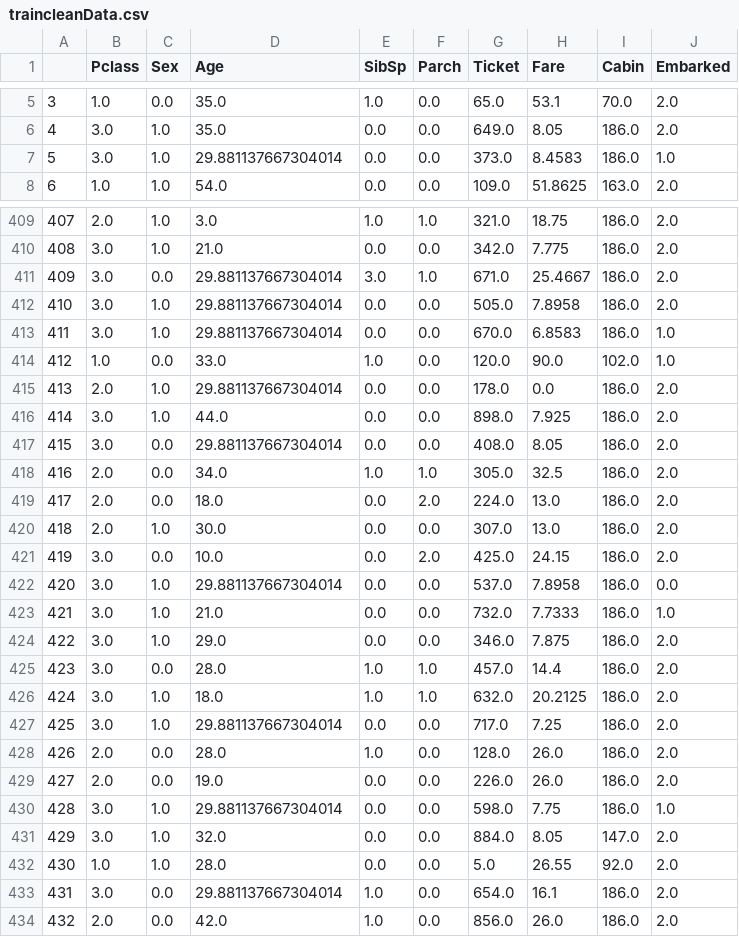
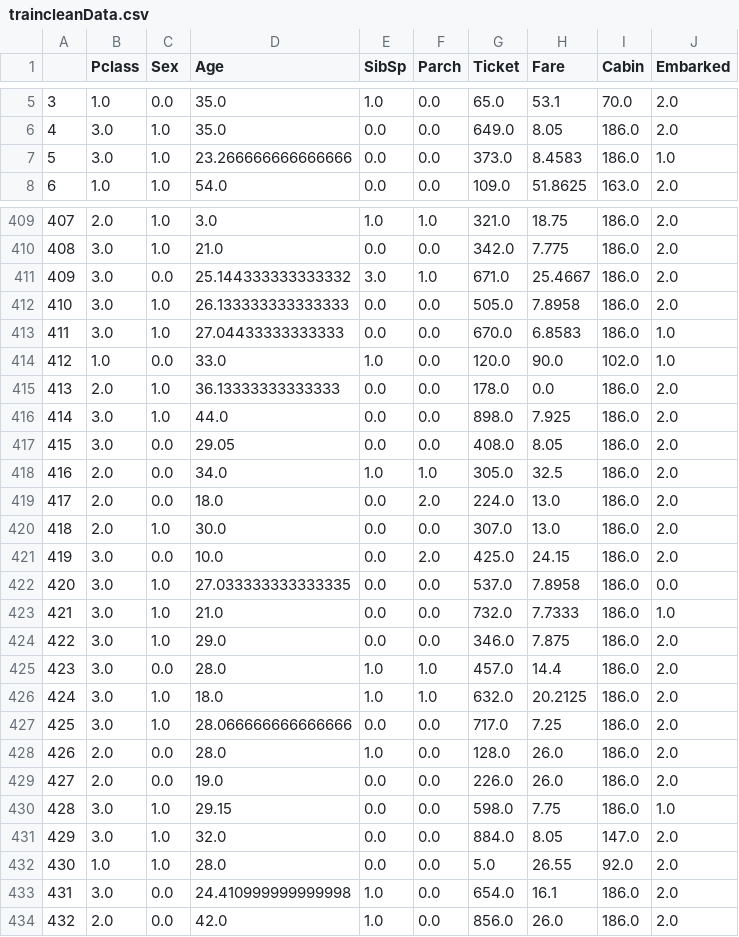
Before and after one commit to 8kta/titanickaggle, a CSV file: traincleanData.csv, drawn as a sheet; only a part is shown, gaps mark what is left out; the diff covers the shown part only.

```diff
--- a/traincleanData.csv
+++ b/traincleanData.csv
@@ -6,3 +6,3 @@
 4,3.0,1.0,35.0,0.0,0.0,649.0,8.05,186.0,2.0
-5,3.0,1.0,29.881137667304014,0.0,0.0,373.0,8.4583,186.0,1.0
+5,3.0,1.0,23.266666666666666,0.0,0.0,373.0,8.4583,186.0,1.0
 6,1.0,1.0,54.0,0.0,0.0,109.0,51.8625,163.0,2.0
@@ -410,9 +410,9 @@
 408,3.0,1.0,21.0,0.0,0.0,342.0,7.775,186.0,2.0
-409,3.0,0.0,29.881137667304014,3.0,1.0,671.0,25.4667,186.0,2.0
-410,3.0,1.0,29.881137667304014,0.0,0.0,505.0,7.8958,186.0,2.0
-411,3.0,1.0,29.881137667304014,0.0,0.0,670.0,6.8583,186.0,1.0
+409,3.0,0.0,25.144333333333332,3.0,1.0,671.0,25.4667,186.0,2.0
+410,3.0,1.0,26.133333333333333,0.0,0.0,505.0,7.8958,186.0,2.0
+411,3.0,1.0,27.04433333333333,0.0,0.0,670.0,6.8583,186.0,1.0
 412,1.0,0.0,33.0,1.0,0.0,120.0,90.0,102.0,1.0
-413,2.0,1.0,29.881137667304014,0.0,0.0,178.0,0.0,186.0,2.0
+413,2.0,1.0,36.13333333333333,0.0,0.0,178.0,0.0,186.0,2.0
 414,3.0,1.0,44.0,0.0,0.0,898.0,7.925,186.0,2.0
-415,3.0,0.0,29.881137667304014,0.0,0.0,408.0,8.05,186.0,2.0
+415,3.0,0.0,29.05,0.0,0.0,408.0,8.05,186.0,2.0
 416,2.0,0.0,34.0,1.0,1.0,305.0,32.5,186.0,2.0
@@ -421,3 +421,3 @@
 419,3.0,0.0,10.0,0.0,2.0,425.0,24.15,186.0,2.0
-420,3.0,1.0,29.881137667304014,0.0,0.0,537.0,7.8958,186.0,0.0
+420,3.0,1.0,27.033333333333335,0.0,0.0,537.0,7.8958,186.0,0.0
 421,3.0,1.0,21.0,0.0,0.0,732.0,7.7333,186.0,1.0
@@ -426,9 +426,9 @@
 424,3.0,1.0,18.0,1.0,1.0,632.0,20.2125,186.0,2.0
-425,3.0,1.0,29.881137667304014,0.0,0.0,717.0,7.25,186.0,2.0
+425,3.0,1.0,28.066666666666666,0.0,0.0,717.0,7.25,186.0,2.0
 426,2.0,0.0,28.0,1.0,0.0,128.0,26.0,186.0,2.0
 427,2.0,0.0,19.0,0.0,0.0,226.0,26.0,186.0,2.0
-428,3.0,1.0,29.881137667304014,0.0,0.0,598.0,7.75,186.0,1.0
+428,3.0,1.0,29.15,0.0,0.0,598.0,7.75,186.0,1.0
 429,3.0,1.0,32.0,0.0,0.0,884.0,8.05,147.0,2.0
 430,1.0,1.0,28.0,0.0,0.0,5.0,26.55,92.0,2.0
-431,3.0,0.0,29.881137667304014,1.0,0.0,654.0,16.1,186.0,2.0
+431,3.0,0.0,24.410999999999998,1.0,0.0,654.0,16.1,186.0,2.0
 432,2.0,0.0,42.0,1.0,0.0,856.0,26.0,186.0,2.0
```
Also changed, not shown: 167 edited cells elsewhere in this file, prediccion.csv, testcleanData.csv, 1 other file.
